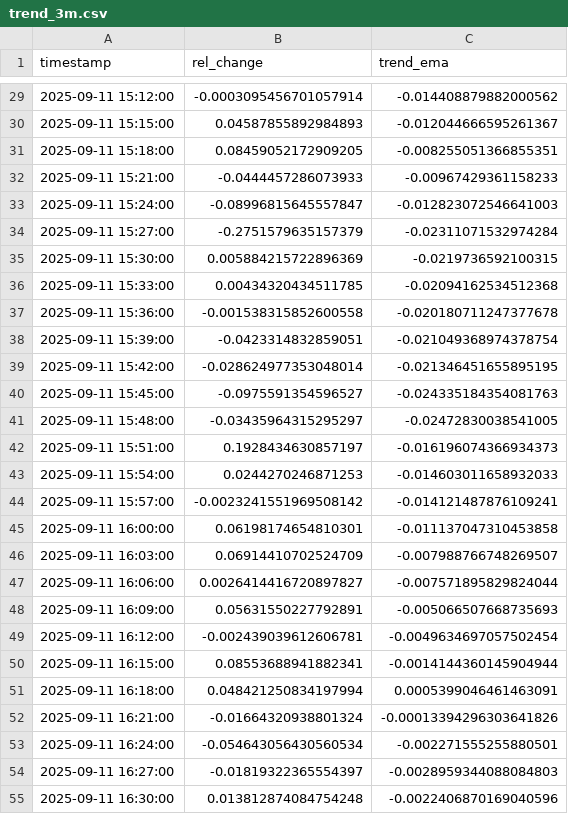
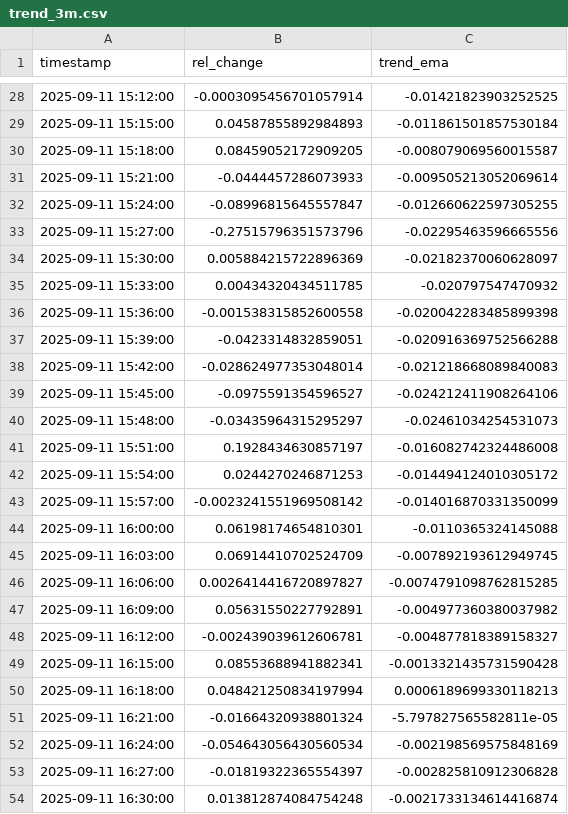
Before and after one commit to D3nnizz/Trend, a CSV file: data/trend_3m.csv, drawn as a sheet; only a part is shown, gaps mark what is left out; the diff covers the shown part only.

Commit message:
Update trend CSVs

```diff
--- a/data/trend_3m.csv
+++ b/data/trend_3m.csv
@@ -29,27 +28,27 @@ timestamp,rel_change,trend_ema
-2025-09-11 15:12:00,-0.0003095456701057914,-0.014408879882000562
-2025-09-11 15:15:00,0.04587855892984893,-0.012044666595261367
-2025-09-11 15:18:00,0.08459052172909205,-0.008255051366855351
-2025-09-11 15:21:00,-0.0444457286073933,-0.00967429361158233
-2025-09-11 15:24:00,-0.08996815645557847,-0.012823072546641003
-2025-09-11 15:27:00,-0.2751579635157379,-0.02311071532974284
-2025-09-11 15:30:00,0.005884215722896369,-0.0219736592100315
-2025-09-11 15:33:00,0.00434320434511785,-0.02094162534512368
-2025-09-11 15:36:00,-0.001538315852600558,-0.020180711247377678
-2025-09-11 15:39:00,-0.0423314832859051,-0.021049368974378754
-2025-09-11 15:42:00,-0.028624977353048014,-0.021346451655895195
-2025-09-11 15:45:00,-0.0975591354596527,-0.024335184354081763
-2025-09-11 15:48:00,-0.03435964315295297,-0.02472830038541005
-2025-09-11 15:51:00,0.1928434630857197,-0.016196074366934373
-2025-09-11 15:54:00,0.0244270246871253,-0.014603011658932033
-2025-09-11 15:57:00,-0.0023241551969508142,-0.014121487876109241
-2025-09-11 16:00:00,0.06198174654810301,-0.011137047310453858
-2025-09-11 16:03:00,0.06914410702524709,-0.007988766748269507
-2025-09-11 16:06:00,0.0026414416720897827,-0.007571895829824044
-2025-09-11 16:09:00,0.05631550227792891,-0.005066507668735693
-2025-09-11 16:12:00,-0.002439039612606781,-0.0049634697057502454
-2025-09-11 16:15:00,0.08553688941882341,-0.0014144360145904944
-2025-09-11 16:18:00,0.048421250834197994,0.0005399046461463091
-2025-09-11 16:21:00,-0.01664320938801324,-0.00013394296303641826
-2025-09-11 16:24:00,-0.054643056430560534,-0.002271555255880501
-2025-09-11 16:27:00,-0.01819322365554397,-0.0028959344088084803
-2025-09-11 16:30:00,0.013812874084754248,-0.0022406870169040596
+2025-09-11 15:12:00,-0.0003095456701057914,-0.01421823903252525
+2025-09-11 15:15:00,0.04587855892984893,-0.011861501857530184
+2025-09-11 15:18:00,0.08459052172909205,-0.008079069560015587
+2025-09-11 15:21:00,-0.0444457286073933,-0.009505213052069614
+2025-09-11 15:24:00,-0.08996815645557847,-0.012660622597305255
+2025-09-11 15:27:00,-0.27515796351573796,-0.02295463596665556
+2025-09-11 15:30:00,0.005884215722896369,-0.02182370060628097
+2025-09-11 15:33:00,0.00434320434511785,-0.020797547470932
+2025-09-11 15:36:00,-0.001538315852600558,-0.020042283485899398
+2025-09-11 15:39:00,-0.0423314832859051,-0.020916369752566288
+2025-09-11 15:42:00,-0.028624977353048014,-0.021218668089840083
+2025-09-11 15:45:00,-0.0975591354596527,-0.024212411908264106
+2025-09-11 15:48:00,-0.03435964315295297,-0.02461034254531073
+2025-09-11 15:51:00,0.1928434630857197,-0.016082742324486008
+2025-09-11 15:54:00,0.0244270246871253,-0.014494124010305172
+2025-09-11 15:57:00,-0.0023241551969508142,-0.014016870331350099
+2025-09-11 16:00:00,0.06198174654810301,-0.0110365324145088
+2025-09-11 16:03:00,0.06914410702524709,-0.007892193612949745
+2025-09-11 16:06:00,0.0026414416720897827,-0.0074791098762815285
+2025-09-11 16:09:00,0.05631550227792891,-0.004977360380037982
+2025-09-11 16:12:00,-0.002439039612606781,-0.004877818389158327
+2025-09-11 16:15:00,0.08553688941882341,-0.0013321435731590428
+2025-09-11 16:18:00,0.048421250834197994,0.0006189699330118213
+2025-09-11 16:21:00,-0.01664320938801324,-5.797827565582811e-05
+2025-09-11 16:24:00,-0.054643056430560534,-0.002198569575848169
+2025-09-11 16:27:00,-0.01819322365554397,-0.002825810912306828
+2025-09-11 16:30:00,0.013812874084754248,-0.0021733134614416874
```
Also changed, not shown: 1 added row, 1 removed row and 72 edited cells elsewhere in this file.
